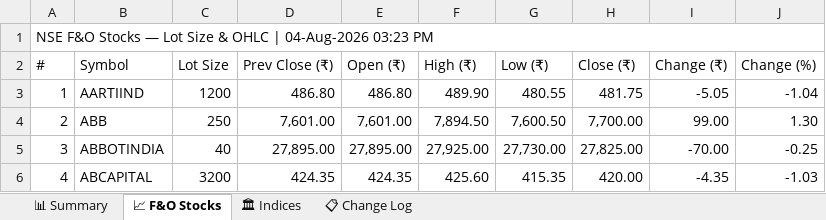
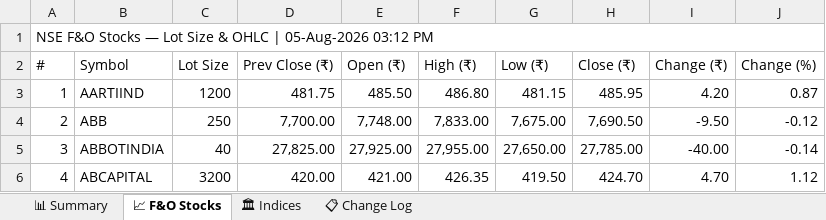
Before and after one commit to spurandhar0/nfo-lot-size-tracker, an Excel workbook: data/nfo_lot_sizes.xlsx, sheet 📈 F&O Stocks, drawn as a sheet; only a part is shown; values as stored, in another font and other column widths than the file's, no cell formats; the diff covers the shown part only; the diff names each change by its address in the sheet, - before the commit and + after, or states it on an @@ line.

```diff
--- a/data/nfo_lot_sizes.xlsx (sheet 📈 F&O Stocks)
+++ b/data/nfo_lot_sizes.xlsx (sheet 📈 F&O Stocks)
-A1 (#): …OHLC | 04-Aug-2026 03:23 PM
+A1 (#): …OHLC | 05-Aug-2026 03:12 PM
-D3 (Prev Close (₹)): 486.80
+D3 (Prev Close (₹)): 481.75
-E3 (Open (₹)): 486.80
+E3 (Open (₹)): 485.50
-F3 (High (₹)): 489.90
+F3 (High (₹)): 486.80
-G3 (Low (₹)): 480.55
+G3 (Low (₹)): 481.15
-H3 (Close (₹)): 481.75
+H3 (Close (₹)): 485.95
-I3 (Change (₹)): -5.05
+I3 (Change (₹)): 4.20
-J3 (Change (%)): -1.04
+J3 (Change (%)): 0.87
-D4 (Prev Close (₹)): 7,601.00
+D4 (Prev Close (₹)): 7,700.00
-E4 (Open (₹)): 7,601.00
+E4 (Open (₹)): 7,748.00
-F4 (High (₹)): 7,894.50
+F4 (High (₹)): 7,833.00
-G4 (Low (₹)): 7,600.50
+G4 (Low (₹)): 7,675.00
-H4 (Close (₹)): 7,700.00
+H4 (Close (₹)): 7,690.50
-I4 (Change (₹)): 99.00
+I4 (Change (₹)): -9.50
-J4 (Change (%)): 1.30
+J4 (Change (%)): -0.12
-D5 (Prev Close (₹)): 27,895.00
+D5 (Prev Close (₹)): 27,825.00
-E5 (Open (₹)): 27,895.00
+E5 (Open (₹)): 27,925.00
-F5 (High (₹)): 27,925.00
+F5 (High (₹)): 27,955.00
-G5 (Low (₹)): 27,730.00
+G5 (Low (₹)): 27,650.00
-H5 (Close (₹)): 27,825.00
+H5 (Close (₹)): 27,785.00
-I5 (Change (₹)): -70.00
+I5 (Change (₹)): -40.00
-J5 (Change (%)): -0.25
+J5 (Change (%)): -0.14
-D6 (Prev Close (₹)): 424.35
+D6 (Prev Close (₹)): 420.00
-E6 (Open (₹)): 424.35
+E6 (Open (₹)): 421.00
-F6 (High (₹)): 425.60
+F6 (High (₹)): 426.35
-G6 (Low (₹)): 415.35
+G6 (Low (₹)): 419.50
-H6 (Close (₹)): 420.00
+H6 (Close (₹)): 424.70
-I6 (Change (₹)): -4.35
+I6 (Change (₹)): 4.70
-J6 (Change (%)): -1.03
+J6 (Change (%)): 1.12
```
Also changed, not shown: 1196 edited cells elsewhere in this sheet, sheet 📊 Summary, sheet 📋 Change Log, sheet 🏛 Indices, cell formats, 1 other file.
